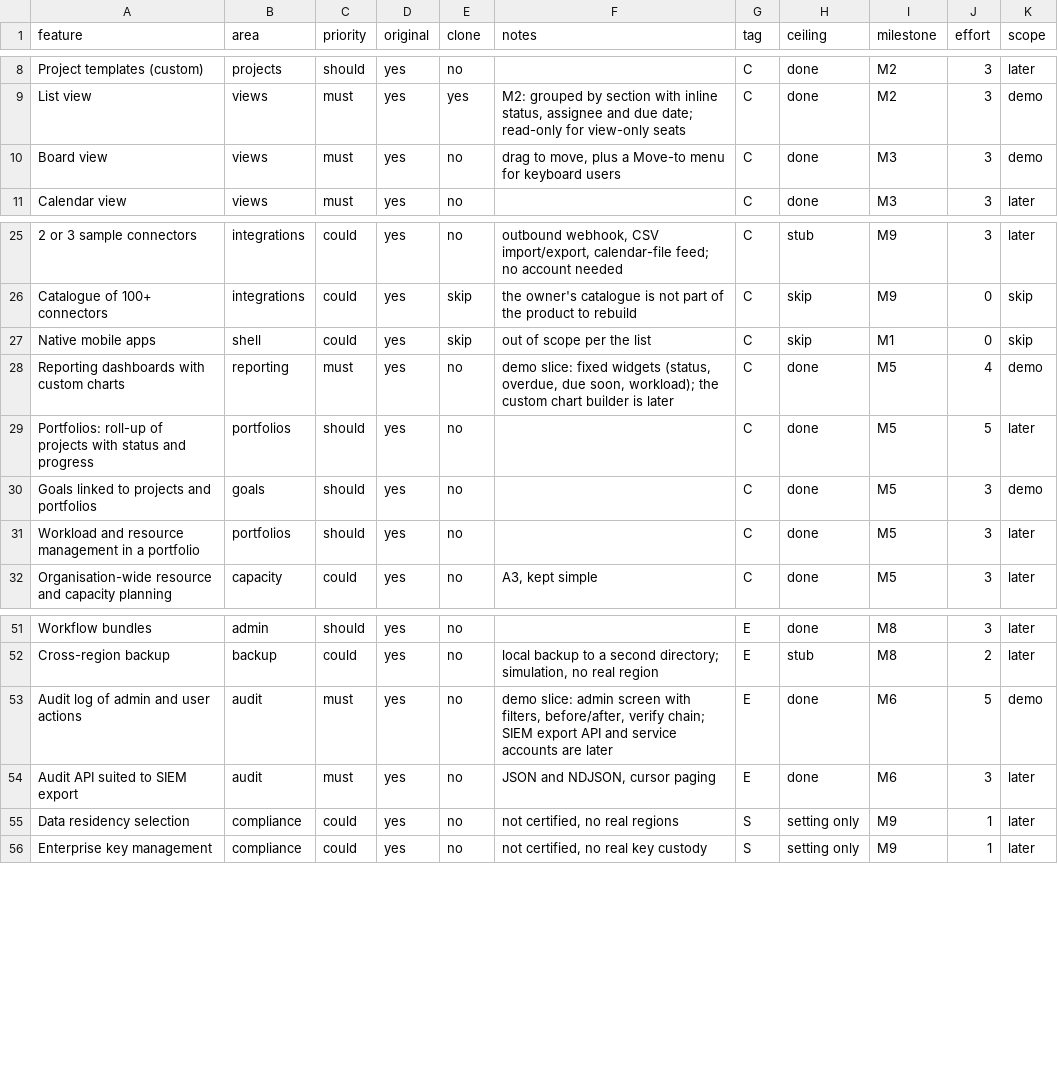
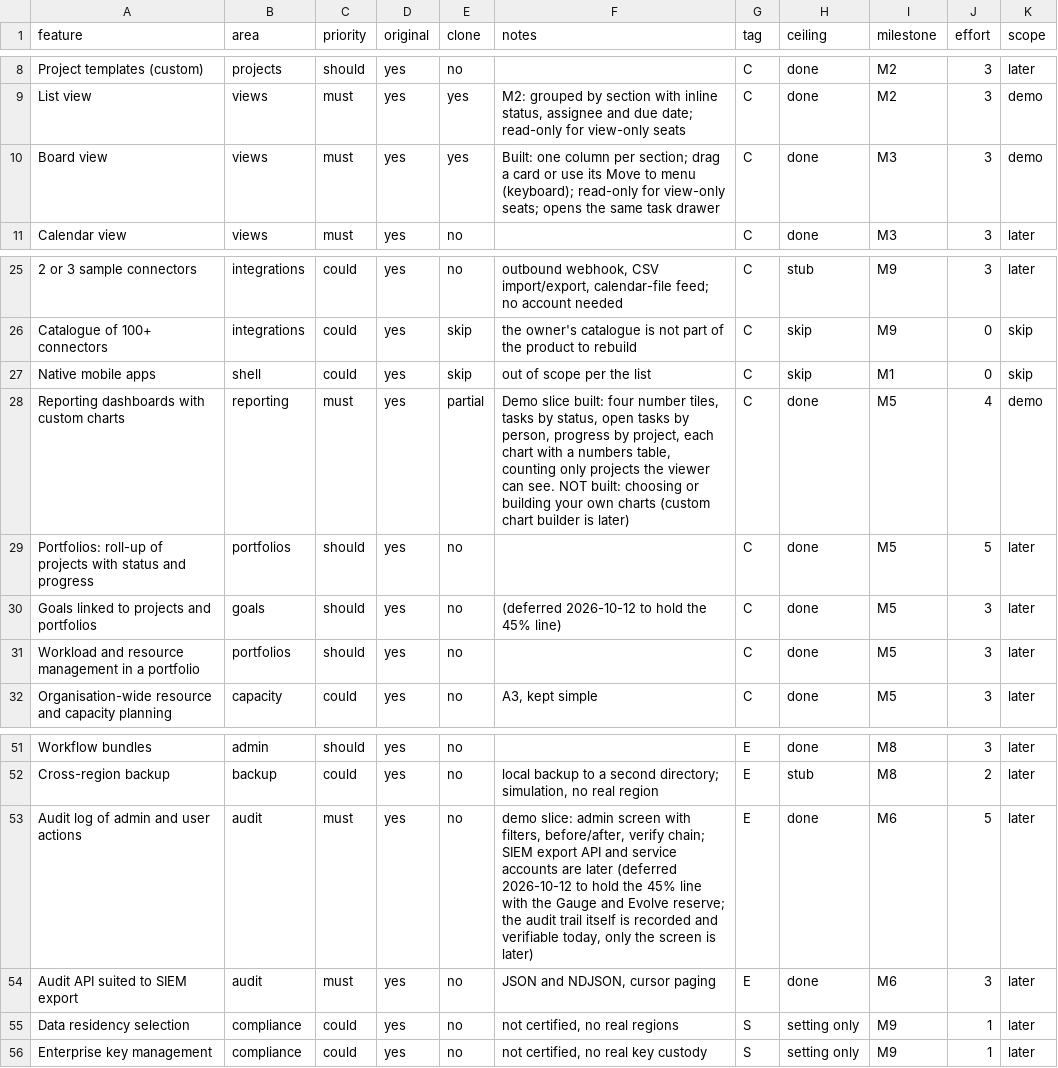
Before and after one commit to DaveOiE/replica-skill, a CSV file: replica/features.csv, drawn as a sheet; only a part is shown, gaps mark what is left out.

```diff
--- a/replica/features.csv
+++ b/replica/features.csv
@@ -9,3 +9,3 @@ Project templates (custom),projects,should,yes,no,,C,done,M2,3,later
 List view,views,must,yes,yes,"M2: grouped by section with inline status, assignee and due date; read-only for view-only seats",C,done,M2,3,demo
-Board view,views,must,yes,no,"drag to move, plus a Move-to menu for keyboard users",C,done,M3,3,demo
+Board view,views,must,yes,yes,Built: one column per section; drag a card or use its Move to menu (keyboard); read-only for view-only seats; opens the same task drawer,C,done,M3,3,demo
 Calendar view,views,must,yes,no,,C,done,M3,3,later
@@ -27,5 +27,5 @@ Catalogue of 100+ connectors,integrations,could,yes,skip,the owner's catalogue i
 Native mobile apps,shell,could,yes,skip,out of scope per the list,C,skip,M1,0,skip
-Reporting dashboards with custom charts,reporting,must,yes,no,"demo slice: fixed widgets (status, overdue, due soon, workload); the custom chart builder is later",C,done,M5,4,demo
+Reporting dashboards with custom charts,reporting,must,yes,partial,"Demo slice built: four number tiles, tasks by status, open tasks by person, progress by project, each chart with a numbers table, counting only projects the viewer can see. NOT built: choosing or building your own charts (custom chart builder is later)",C,done,M5,4,demo
 Portfolios: roll-up of projects with status and progress,portfolios,should,yes,no,,C,done,M5,5,later
-Goals linked to projects and portfolios,goals,should,yes,no,,C,done,M5,3,demo
+Goals linked to projects and portfolios,goals,should,yes,no, (deferred 2026-10-12 to hold the 45% line),C,done,M5,3,later
 Workload and resource management in a portfolio,portfolios,should,yes,no,,C,done,M5,3,later
@@ -52,3 +52,3 @@ Workflow bundles,admin,should,yes,no,,E,done,M8,3,later
 Cross-region backup,backup,could,yes,no,"local backup to a second directory; simulation, no real region",E,stub,M8,2,later
-Audit log of admin and user actions,audit,must,yes,no,"demo slice: admin screen with filters, before/after, verify chain; SIEM export API and service accounts are later",E,done,M6,5,demo
+Audit log of admin and user actions,audit,must,yes,no,"demo slice: admin screen with filters, before/after, verify chain; SIEM export API and service accounts are later (deferred 2026-10-12 to hold the 45% line with the Gauge and Evolve reserve; the audit trail itself is recorded and verifiable today, only the screen is later)",E,done,M6,5,later
 Audit API suited to SIEM export,audit,must,yes,no,"JSON and NDJSON, cursor paging",E,done,M6,3,later
```
Also changed, not shown: replica/milestones.csv, 15 other files.
